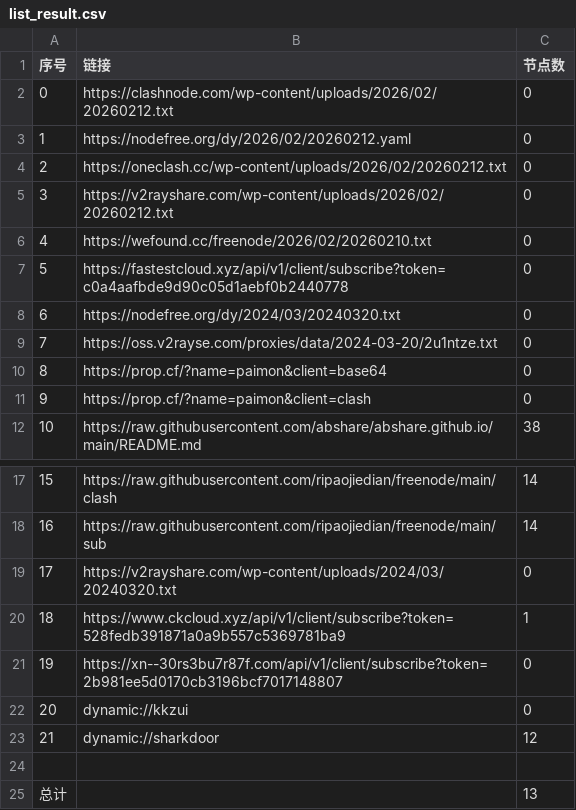
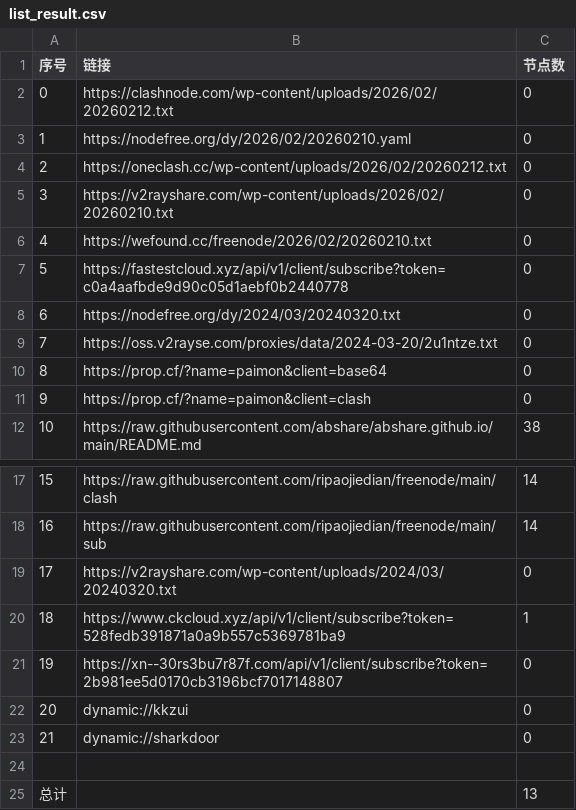
Before and after one commit to liujiangbaba/AutoMergePublicNodes, a CSV file: list_result.csv, drawn as a sheet; only a part is shown, gaps mark what is left out.

```diff
--- a/list_result.csv
+++ b/list_result.csv
@@ -2,5 +2,5 @@
 0,https://clashnode.com/wp-content/uploads/2026/02/20260212.txt,0
-1,https://nodefree.org/dy/2026/02/20260212.yaml,0
+1,https://nodefree.org/dy/2026/02/20260210.yaml,0
 2,https://oneclash.cc/wp-content/uploads/2026/02/20260212.txt,0
-3,https://v2rayshare.com/wp-content/uploads/2026/02/20260212.txt,0
+3,https://v2rayshare.com/wp-content/uploads/2026/02/20260210.txt,0
 4,https://wefound.cc/freenode/2026/02/20260210.txt,0
@@ -22,3 +22,3 @@
 20,dynamic://kkzui,0
-21,dynamic://sharkdoor,12
+21,dynamic://sharkdoor,0
 
```
Also changed, not shown: 4 other files.
